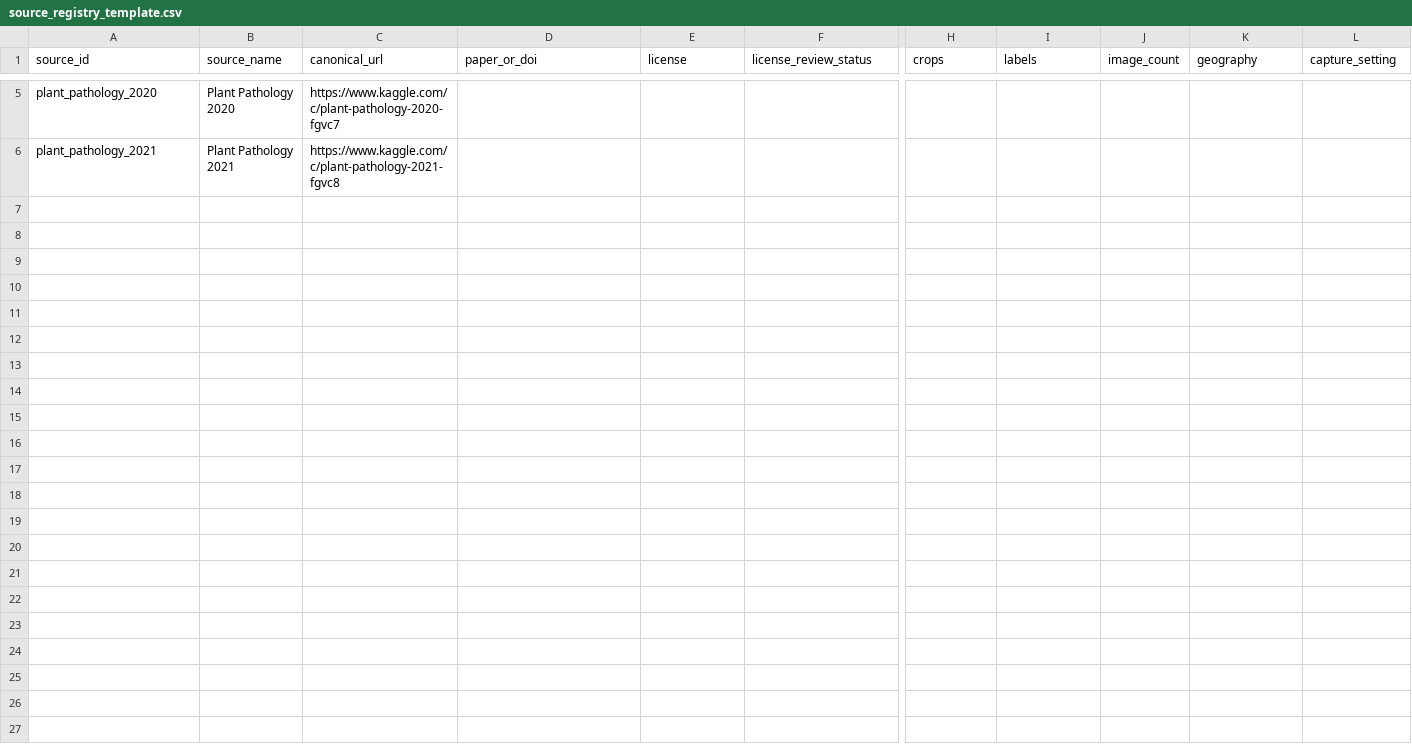
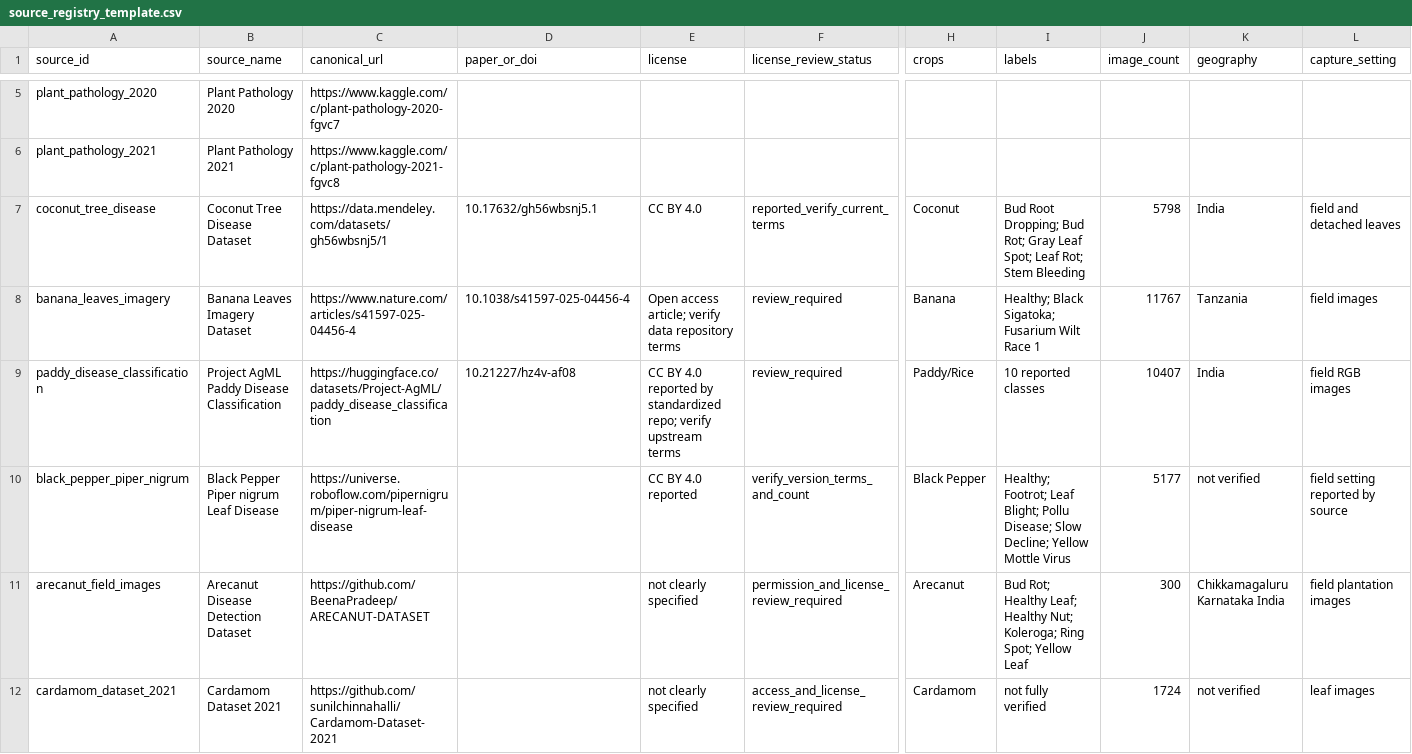
Before and after one commit to nabeel2310/ML_Project, a CSV file: data/source_registry_template.csv, drawn as a sheet; only a part is shown, gaps mark what is left out; rows hold the shown columns only; the diff names each change by its address in the sheet, - before the commit and + after, or states it on an @@ line.

Commit message:
data: register additional open crop disease dataset leads

```diff
--- a/data/source_registry_template.csv
+++ b/data/source_registry_template.csv
+row 7: coconut_tree_disease | Coconut Tree Disease Dataset | https://data.mendeley.com/datasets/gh56wbsnj5/1 | 10.17632/gh56wbsnj5.1 | CC BY 4.0 | reported_verify_current_terms | Coconut | Bud Root Dropping; Bud Rot; Gray Leaf Spot; Leaf Rot; Stem Bleeding | 5798 | India | field and detached leaves
+row 8: banana_leaves_imagery | Banana Leaves Imagery Dataset | https://www.nature.com/articles/s41597-025-04456-4 | 10.1038/s41597-025-04456-4 | Open access article; verify data repository terms | review_required | Banana | Healthy; Black Sigatoka; Fusarium Wilt Race 1 | 11767 | Tanzania | field images
+row 9: paddy_disease_classification | Project AgML Paddy Disease Classification | https://huggingface.co/datasets/Project-AgML/paddy_disease_classification | 10.21227/hz4v-af08 | CC BY 4.0 reported by standardized repo; verify upstream terms | review_required | Paddy/Rice | 10 reported classes | 10407 | India | field RGB images
+row 10: black_pepper_piper_nigrum | Black Pepper Piper nigrum Leaf Disease | https://universe.roboflow.com/pipernigrum/piper-nigrum-leaf-disease |  | CC BY 4.0 reported | verify_version_terms_and_count | Black Pepper | Healthy; Footrot; Leaf Blight; Pollu Disease; Slow Decline; Yellow Mottle Virus | 5177 | not verified | field setting reported by source
+row 11: arecanut_field_images | Arecanut Disease Detection Dataset | https://github.com/BeenaPradeep/ARECANUT-DATASET |  | not clearly specified | permission_and_license_review_required | Arecanut | Bud Rot; Healthy Leaf; Healthy Nut; Koleroga; Ring Spot; Yellow Leaf | 300 | Chikkamagaluru Karnataka India | field plantation images
+row 12: cardamom_dataset_2021 | Cardamom Dataset 2021 | https://github.com/sunilchinnahalli/Cardamom-Dataset-2021 |  | not clearly specified | access_and_license_review_required | Cardamom | not fully verified | 1724 | not verified | leaf images
```
